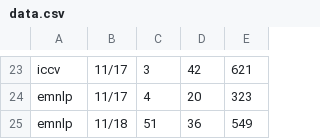
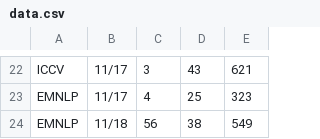
Before and after one commit to Chillee/pytorch-vs-tensorflow, a CSV file: data_analysis/data.csv, drawn as a sheet; only a part is shown, gaps mark what is left out; removed rows and columns are numbered as before the commit, all else as after; the diff covers the shown part only; the diff names each change by its address in the sheet, - before the commit and + after, or states it on an @@ line.

```diff
--- a/data_analysis/data.csv
+++ b/data_analysis/data.csv
-A22: iccv
+A22: ICCV
-D22: 42
+D22: 43
-A23: emnlp
+A23: EMNLP
-D23: 20
+D23: 25
-row 25: emnlp | 11/18 | 51 | 36 | 549
+row 24: EMNLP | 11/18 | 56 | 38 | 549
```
Also changed, not shown: 8 added rows, 9 removed rows and 22 edited cells elsewhere in this file, 4 other files.
